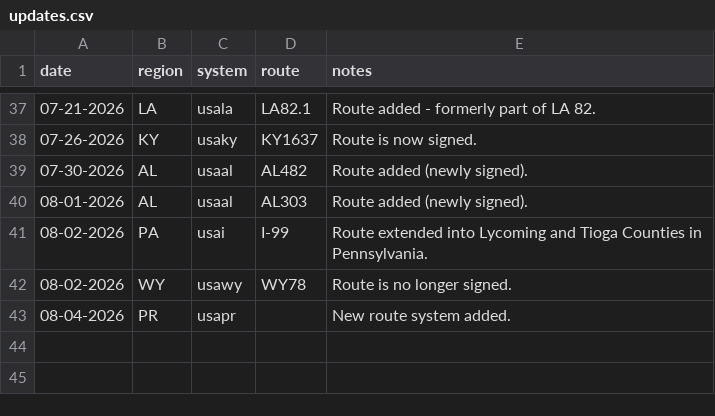
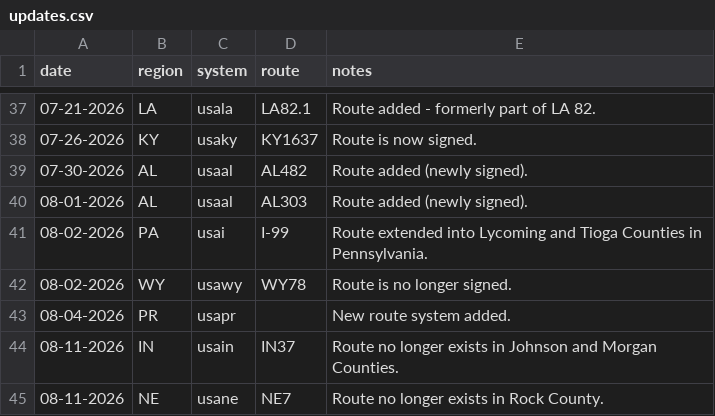
Before and after one commit to Highway-Photo-Project/PhotoData, a CSV file: updates.csv, drawn as a sheet; only a part is shown, gaps mark what is left out; the diff names each change by its address in the sheet, - before the commit and + after, or states it on an @@ line.

Commit message:
Add new route updates for IN and NE

```diff
--- a/updates.csv
+++ b/updates.csv
+row 44: 08-11-2026 | IN | usain | IN37 | Route no longer exists in Johnson and Morgan Counties.
+row 45: 08-11-2026 | NE | usane | NE7 | Route no longer exists in Rock County.
```
